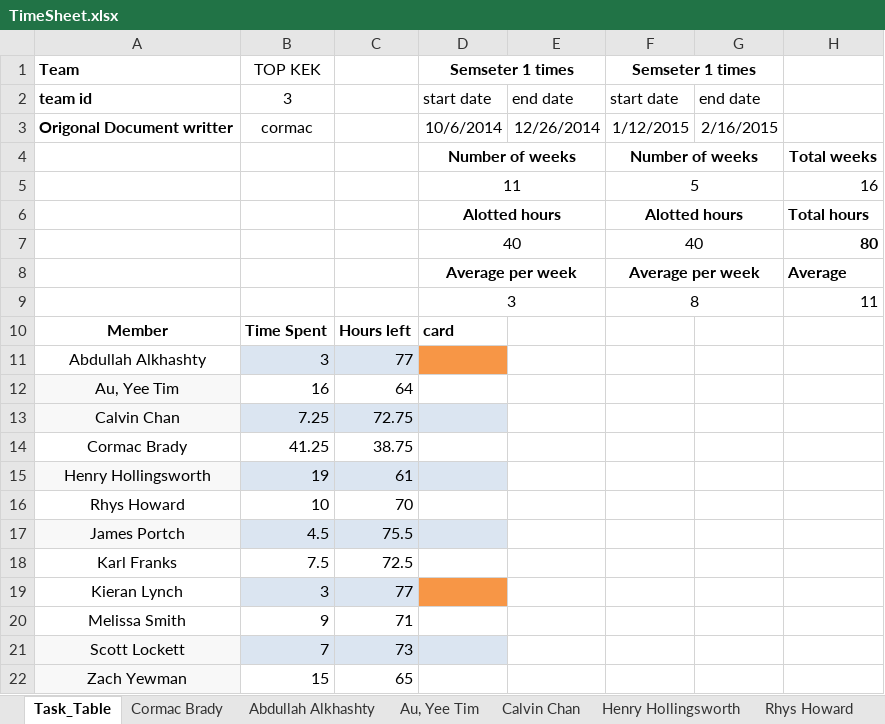
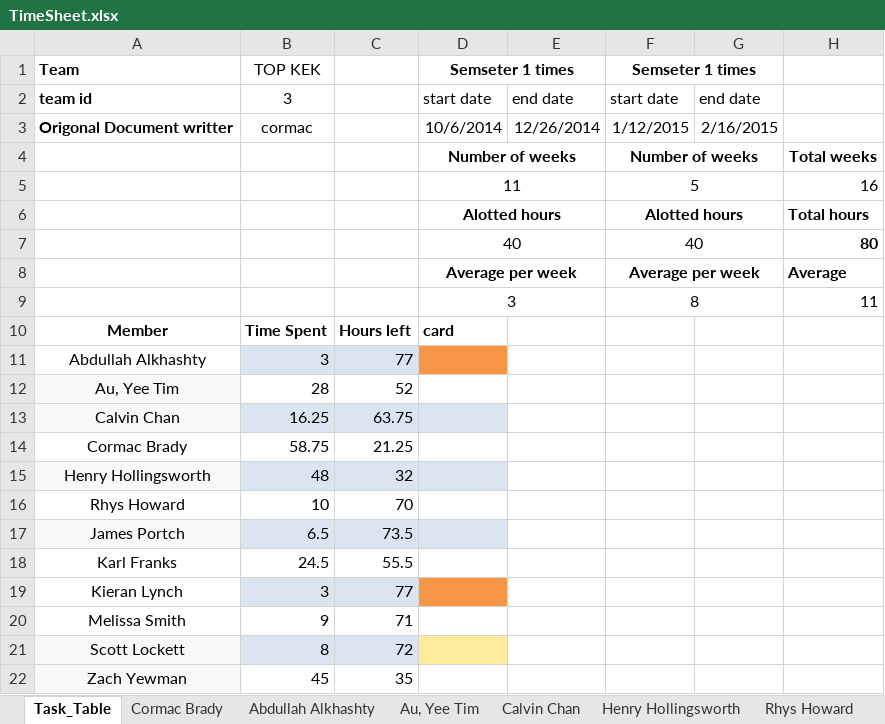
Before and after one commit to cob16/cs-221-group-project, an Excel workbook: man/Project_Plan/TimeSheet.xlsx, sheet Task_Table, drawn as a sheet; values as stored, in another font and other column widths than the file's, no borders; the diff names each change by its address in the sheet, - before the commit and + after, or states it on an @@ line.

```diff
--- a/man/Project_Plan/TimeSheet.xlsx (sheet Task_Table)
+++ b/man/Project_Plan/TimeSheet.xlsx (sheet Task_Table)
-B12: 16
+B12: 28
-C12: 64
+C12: 52
-B13: 7.25
+B13: 16.25
-C13: 72.75
+C13: 63.75
-B14: 41.25
+B14: 58.75
-C14: 38.75
+C14: 21.25
-B15: 19
+B15: 48
-C15: 61
+C15: 32
-B17: 4.5
+B17: 6.5
-C17: 75.5
+C17: 73.5
-B18: 7.5
+B18: 24.5
-C18: 72.5
+C18: 55.5
-B21: 7
+B21: 8
-C21: 73
+C21: 72
-D21 fill: #DBE5F1
+D21 fill: #FFEB9C
-B22: 15
+B22: 45
-C22: 65
+C22: 35
```
Also changed, not shown: sheet Karl Franks, sheet Calvin Chan, sheet Scott Lockett, sheet James Portch, sheet Au, Yee Tim, sheet Henry Hollingsworth, 2 more sheets.
